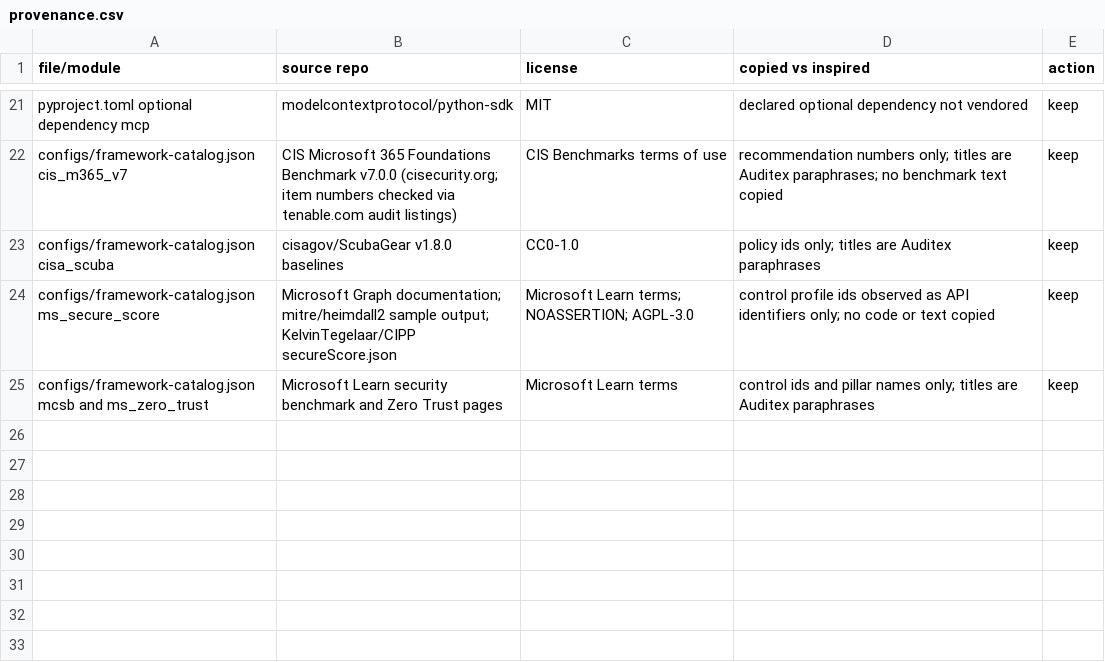
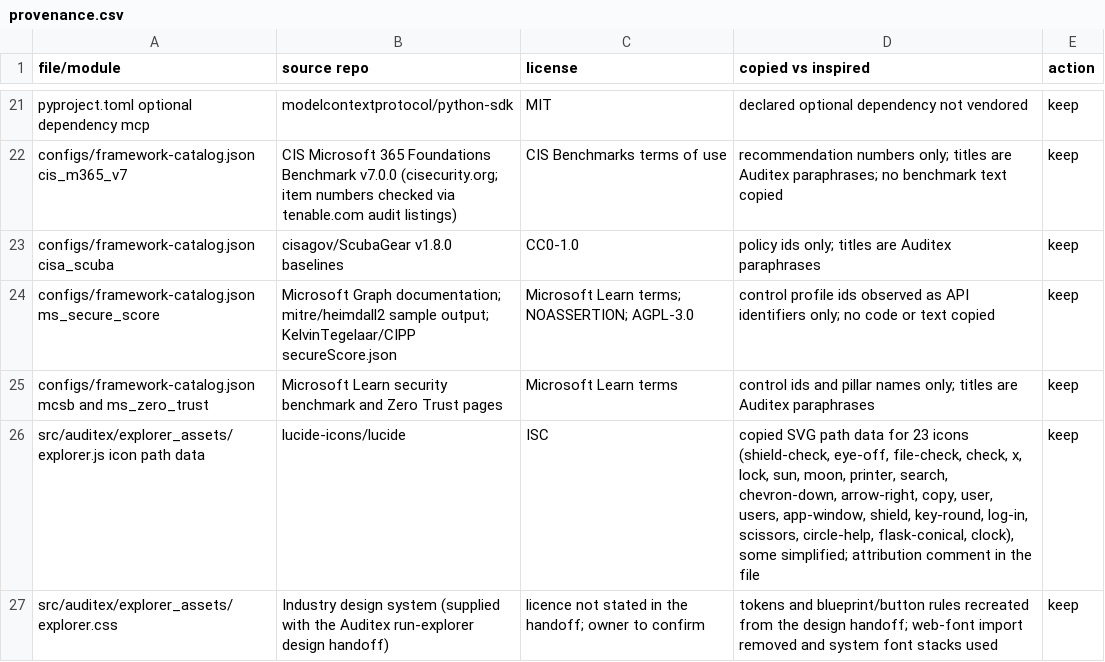
Before and after one commit to magrathean-uk/auditex, a CSV file: docs/provenance/provenance.csv, drawn as a sheet; only a part is shown, gaps mark what is left out; the diff names each change by its address in the sheet, - before the commit and + after, or states it on an @@ line.

```diff
--- a/docs/provenance/provenance.csv
+++ b/docs/provenance/provenance.csv
+row 26: src/auditex/explorer_assets/explorer.js icon path data | lucide-icons/lucide | ISC | copied SVG path data for 23 icons (shield-check, eye-off, file-check, check, x, lock, sun, moon, printer, search, chevron-down, arrow-right, copy, user, users, app-window, shield, key-round, log-in, scissors, circle-help, flask-conical, clock), some simplified; attribution comment in the file | keep
+row 27: src/auditex/explorer_assets/explorer.css | Industry design system (supplied with the Auditex run-explorer design handoff) | licence not stated in the handoff; owner to confirm | tokens and blueprint/button rules recreated from the design handoff; web-font import removed and system font stacks used | keep
```
Also changed, not shown: 14 other files.
